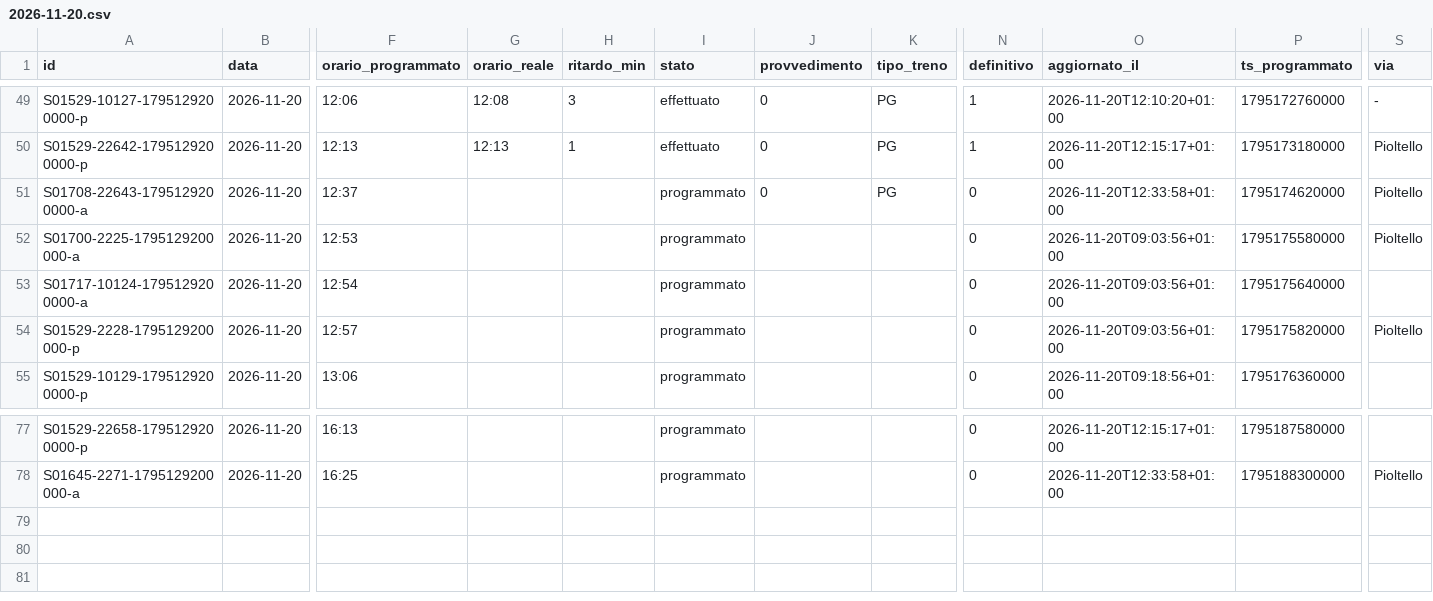
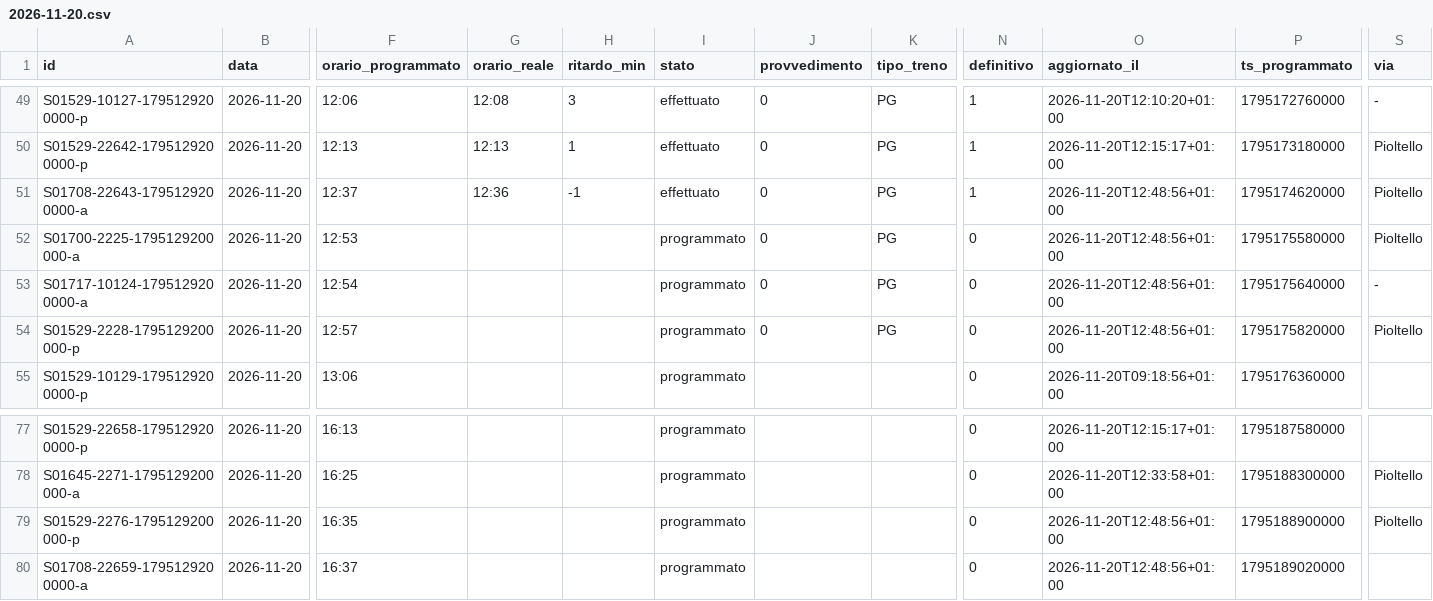
Before and after one commit to lucabonzanni/monitor-treni-bergamo, a CSV file: docs/dati/corse/2026-11-20.csv, drawn as a sheet; only a part is shown, gaps mark what is left out; rows hold the shown columns only; the diff names each change by its address in the sheet, - before the commit and + after, or states it on an @@ line.

```diff
--- a/docs/dati/corse/2026-11-20.csv
+++ b/docs/dati/corse/2026-11-20.csv
-G51 (orario_reale): (empty)
+G51 (orario_reale): 12:36
-H51 (ritardo_min): (empty)
+H51 (ritardo_min): -1
-I51 (stato): programmato
+I51 (stato): effettuato
-N51 (definitivo): 0
+N51 (definitivo): 1
-O51 (aggiornato_il): 2026-11-20T12:33:58+01:00
+O51 (aggiornato_il): 2026-11-20T12:48:56+01:00
-J52:J54 (provvedimento): (empty)
+J52:J54 (provvedimento): 0
-K52:K54 (tipo_treno): (empty)
+K52:K54 (tipo_treno): PG
-O52:O54 (aggiornato_il): 2026-11-20T09:03:56+01:00
+O52:O54 (aggiornato_il): 2026-11-20T12:48:56+01:00
-S53 (via): (empty)
+S53 (via): -
+row 79: S01529-2276-1795129200000-p | 2026-11-20 | 16:35 |  |  | programmato |  |  | 0 | 2026-11-20T12:48:56+01:00 | 1795188900000 | Pioltello
+row 80: S01708-22659-1795129200000-a | 2026-11-20 | 16:37 |  |  | programmato |  |  | 0 | 2026-11-20T12:48:56+01:00 | 1795189020000
```
Also changed, not shown: docs/dati/corse_complete.csv, 1 other file.
